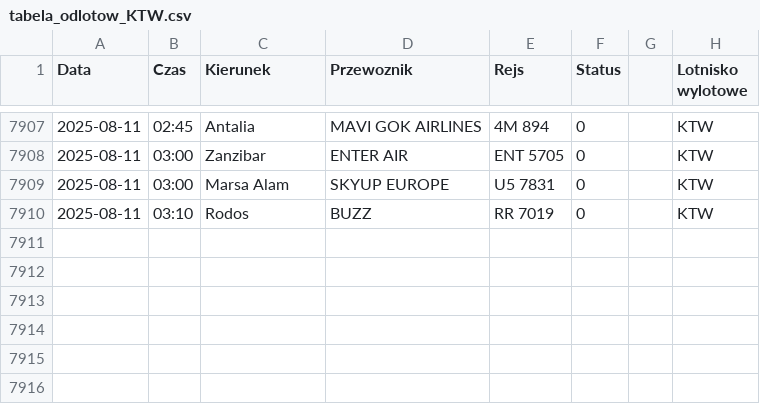
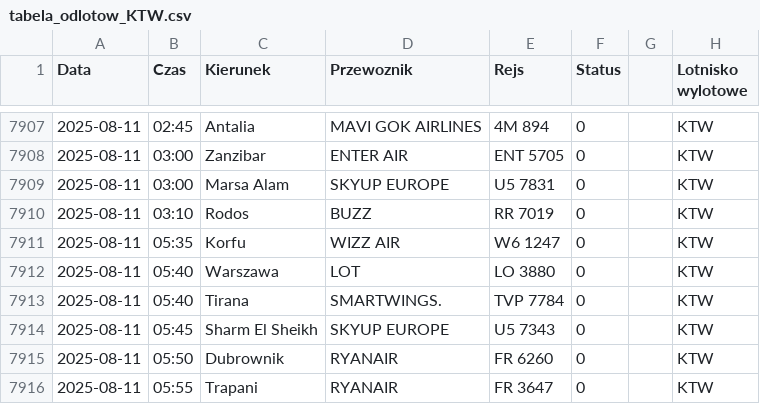
Before and after one commit to dariazielinska/departures-scraper, a CSV file: scraper/scraper_output/tabela_odlotow_KTW.csv, drawn as a sheet; only a part is shown, gaps mark what is left out; the diff names each change by its address in the sheet, - before the commit and + after, or states it on an @@ line.

```diff
--- a/scraper/scraper_output/tabela_odlotow_KTW.csv
+++ b/scraper/scraper_output/tabela_odlotow_KTW.csv
+row 7911: 2025-08-11 | 05:35 | Korfu | WIZZ AIR | W6 1247 | 0 |  | KTW
+row 7912: 2025-08-11 | 05:40 | Warszawa | LOT | LO 3880 | 0 |  | KTW
+row 7913: 2025-08-11 | 05:40 | Tirana | SMARTWINGS. | TVP 7784 | 0 |  | KTW
+row 7914: 2025-08-11 | 05:45 | Sharm El Sheikh | SKYUP EUROPE | U5 7343 | 0 |  | KTW
+row 7915: 2025-08-11 | 05:50 | Dubrownik | RYANAIR | FR 6260 | 0 |  | KTW
+row 7916: 2025-08-11 | 05:55 | Trapani | RYANAIR | FR 3647 | 0 |  | KTW
```
Also changed, not shown: scraper/scraper_output/tabela_odlotow_GDN.csv.
